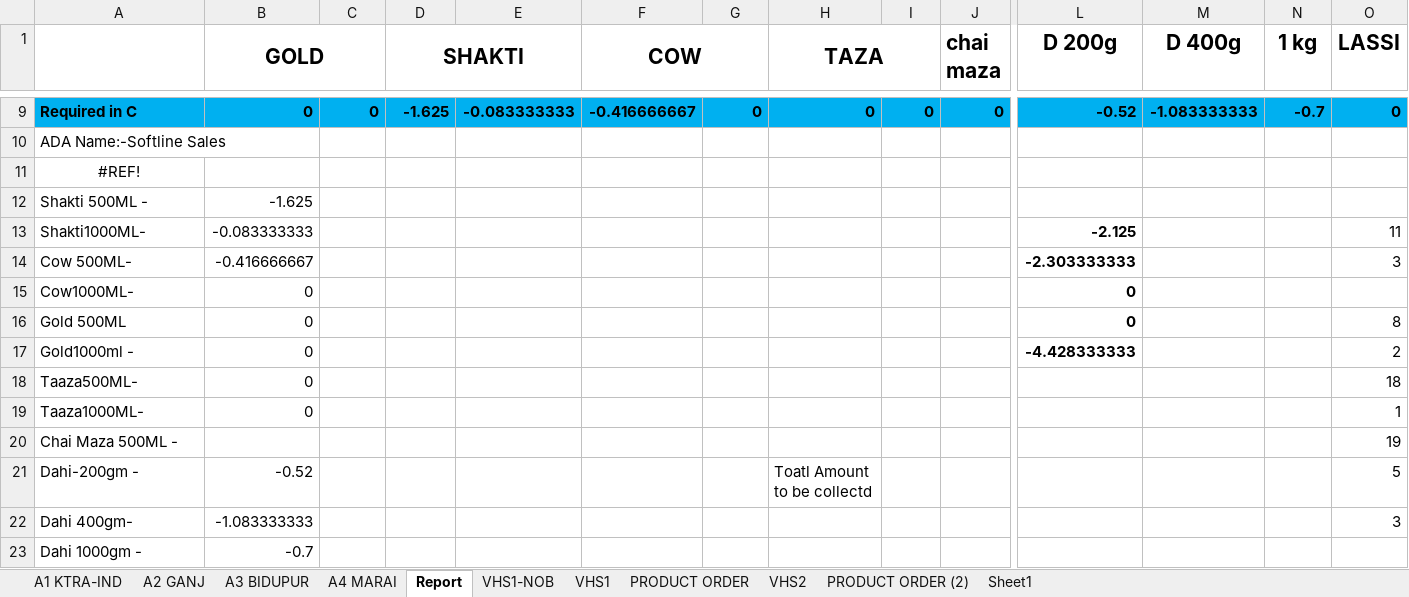
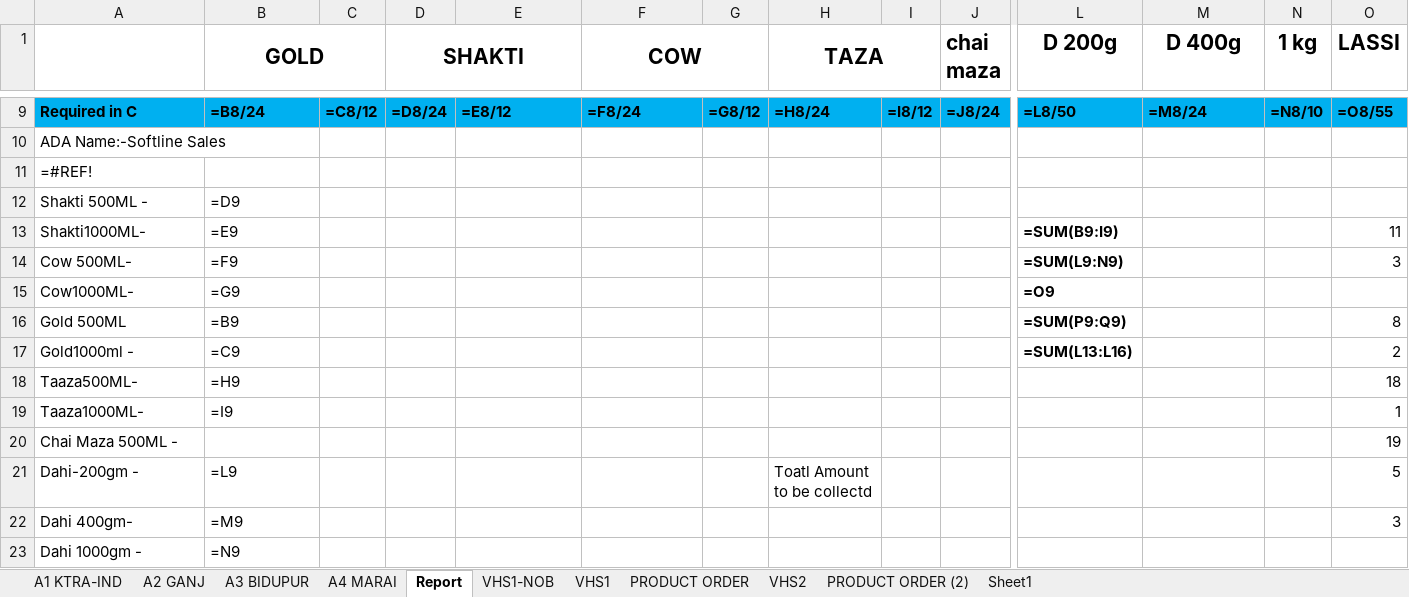
Before and after one commit to iosahil/Billing-with-Python, an Excel workbook: Excel Files/O-15-06-2021.xlsx, sheet Report, drawn as a sheet; only a part is shown, gaps mark what is left out; values as stored, in another font and other column widths than the file's, no borders; formulas without a stored value are shown as written; the diff covers the shown part only; the diff names each change by its address in the sheet, - before the commit and + after, or states it on an @@ line.

```diff
--- a/Excel Files/O-15-06-2021.xlsx (sheet Report)
+++ b/Excel Files/O-15-06-2021.xlsx (sheet Report)
-B9 (GOLD): 0
+B9 (GOLD): =B8/24
-C9: 0
+C9: =C8/12
-D9 (SHAKTI): -1.625
+D9 (SHAKTI): =D8/24
-E9: -0.083333333
+E9: =E8/12
-F9 (COW): -0.416666667
+F9 (COW): =F8/24
-G9: 0
+G9: =G8/12
-H9 (TAZA): 0
+H9 (TAZA): =H8/24
-I9: 0
+I9: =I8/12
-J9 (chai maza): 0
+J9 (chai maza): =J8/24
-L9 (D 200g): -0.52
+L9 (D 200g): =L8/50
-M9 (D 400g): -1.083333333
+M9 (D 400g): =M8/24
-N9 (1 kg): -0.7
+N9 (1 kg): =N8/10
-O9 (LASSI): 0
+O9 (LASSI): =O8/55
-A11: #REF!
+A11: =#REF!
-A11 alignment: center
+A11 alignment: left
-B12 (GOLD): -1.625
+B12 (GOLD): =D9
-B13 (GOLD): -0.083333333
+B13 (GOLD): =E9
-L13 (D 200g): -2.125
+L13 (D 200g): =SUM(B9:I9)
-B14 (GOLD): -0.416666667
+B14 (GOLD): =F9
-L14 (D 200g): -2.303333333
+L14 (D 200g): =SUM(L9:N9)
-B15 (GOLD): 0
+B15 (GOLD): =G9
-L15 (D 200g): 0
+L15 (D 200g): =O9
-B16 (GOLD): 0
+B16 (GOLD): =B9
-L16 (D 200g): 0
+L16 (D 200g): =SUM(P9:Q9)
-B17 (GOLD): 0
+B17 (GOLD): =C9
-L17 (D 200g): -4.428333333
+L17 (D 200g): =SUM(L13:L16)
-B18 (GOLD): 0
+B18 (GOLD): =H9
-B19 (GOLD): 0
+B19 (GOLD): =I9
-B21 (GOLD): -0.52
+B21 (GOLD): =L9
-B22 (GOLD): -1.083333333
+B22 (GOLD): =M9
-B23 (GOLD): -0.7
+B23 (GOLD): =N9
```
Also changed, not shown: 1 added row, 1 removed row and 102 edited cells elsewhere in this sheet, sheet VHS1-NOB, sheet VHS1, sheet VHS2, sheet A2 GANJ, sheet A1 KTRA-IND, sheet A4 MARAI, 3 more sheets, hidden cells, 3 other files.
